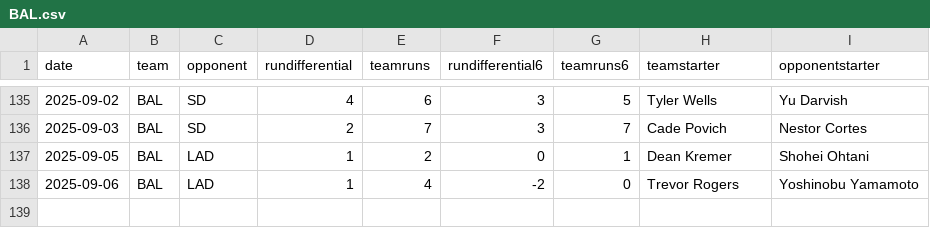
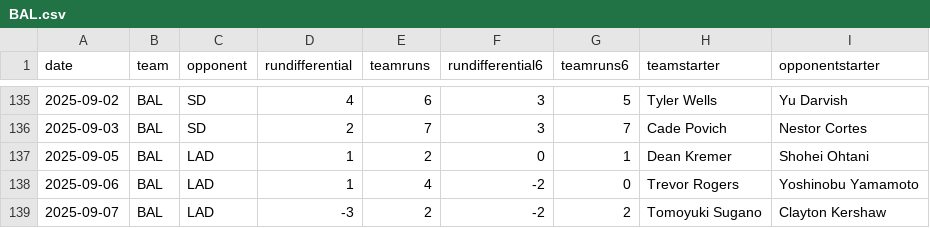
Before and after one commit to fantasy-toolz/mlb-predictions, a CSV file: data/2025/teams/BAL.csv, drawn as a sheet; only a part is shown, gaps mark what is left out.

```diff
--- a/data/2025/teams/BAL.csv
+++ b/data/2025/teams/BAL.csv
@@ -138 +138,2 @@ date,team,opponent,rundifferential,teamruns,rundifferential6,teamruns6,teamstart
 2025-09-06,BAL,LAD,1,4,-2,0,Trevor Rogers,Yoshinobu Yamamoto
+2025-09-07,BAL,LAD,-3,2,-2,2,Tomoyuki Sugano,Clayton Kershaw
```
Also changed, not shown: data/2025/teams/HOU.csv, data/2025/teams/LAD.csv, 30 other files.
